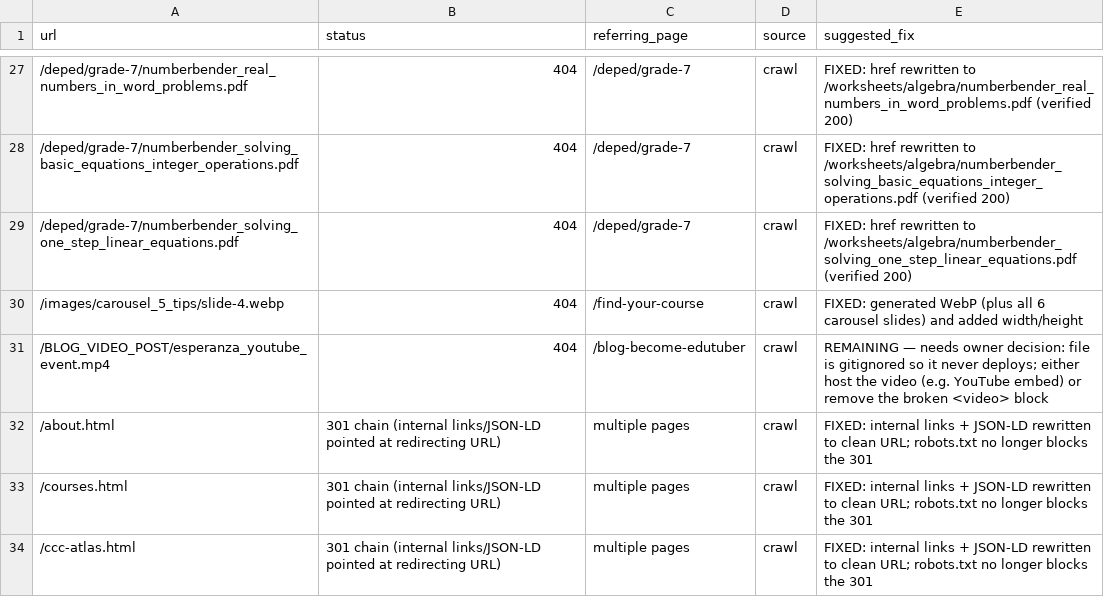
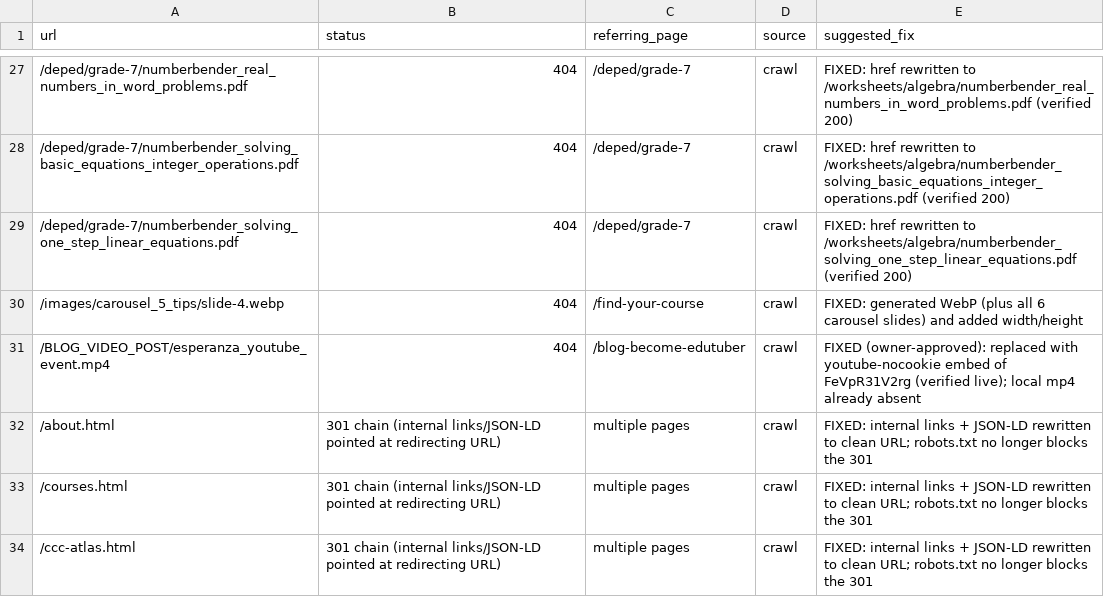
Before and after one commit to numberbender143-design/numberbender-site, a CSV file: audit/404-inventory.csv, drawn as a sheet; only a part is shown, gaps mark what is left out.

```diff
--- a/audit/404-inventory.csv
+++ b/audit/404-inventory.csv
@@ -30,3 +30,3 @@ url,status,referring_page,source,suggested_fix
 /images/carousel_5_tips/slide-4.webp,404,/find-your-course,crawl,FIXED: generated WebP (plus all 6 carousel slides) and added width/height
-/BLOG_VIDEO_POST/esperanza_youtube_event.mp4,404,/blog-become-edutuber,crawl,REMAINING — needs owner decision: file is gitignored so it never deploys; either host the video (e.g. YouTube embed) or remove the broken <video> block
+/BLOG_VIDEO_POST/esperanza_youtube_event.mp4,404,/blog-become-edutuber,crawl,FIXED (owner-approved): replaced with youtube-nocookie embed of FeVpR31V2rg (verified live); local mp4 already absent
 /about.html,301 chain (internal links/JSON-LD pointed at redirecting URL),multiple pages,crawl,FIXED: internal links + JSON-LD rewritten to clean URL; robots.txt no longer blocks the 301
```
Also changed, not shown: 2 other files.
